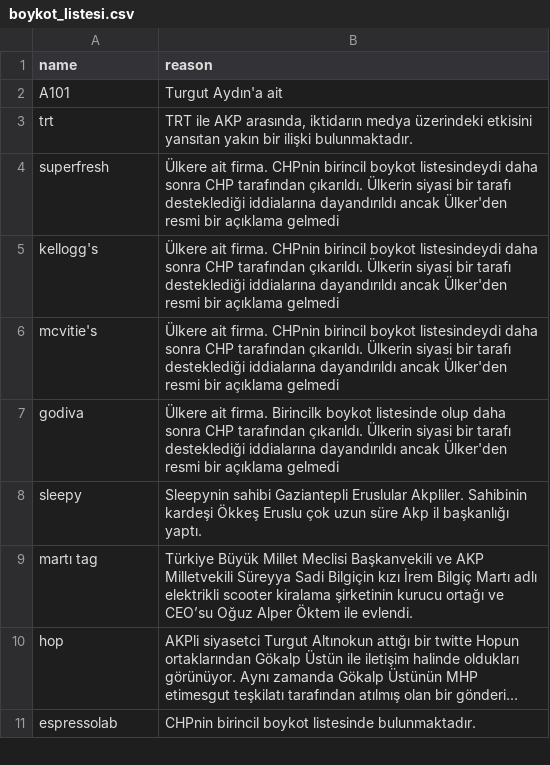
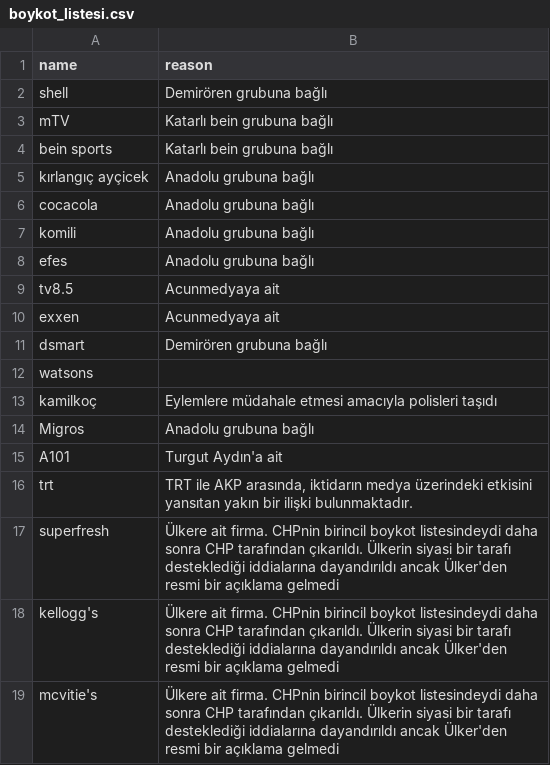
Before and after one commit to brk4lp/boykot_akp_bot, a CSV file: boykot_listesi.csv, drawn as a sheet; only a part is shown; the shorter side is filled out with more unchanged rows; long unchanged cells end in ….

Commit message:
Update boykot_listesi.csv

```diff
--- a/boykot_listesi.csv
+++ b/boykot_listesi.csv
@@ -1,2 +1,15 @@
 name,reason
+shell, "Demirören grubuna bağlı"
+mTV, "Katarlı bein grubuna bağlı"
+bein sports, "Katarlı bein grubuna bağlı"
+kırlangıç ayçicek, "Anadolu grubuna bağlı"
+cocacola, "Anadolu grubuna bağlı"
+komili, "Anadolu grubuna bağlı"
+efes, "Anadolu grubuna bağlı"
+tv8.5, "Acunmedyaya ait"
+exxen, "Acunmedyaya ait"
+dsmart, "Demirören grubuna bağlı"
+watsons,
+kamilkoç, "Eylemlere müdahale etmesi amacıyla polisleri taşıdı"
+Migros, "Anadolu grubuna bağlı"
 A101, "Turgut Aydın'a ait"
```
